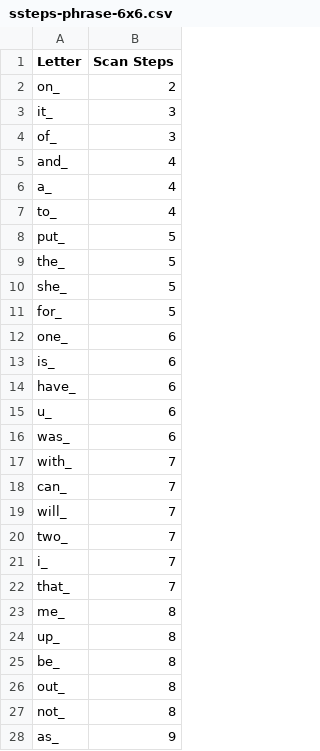
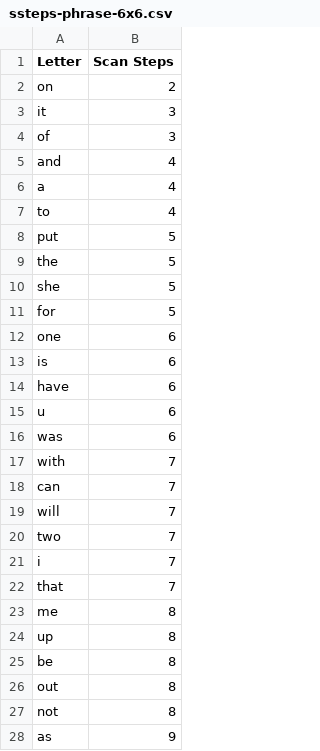
Before and after one commit to AceCentre/SwitchFrequencyAnalysis, a CSV file: scan-steps-lib/ssteps-phrase-6x6.csv, drawn as a sheet; only a part is shown; the diff covers the shown part only.

Commit message:
addition of scan step charts

```diff
--- a/scan-steps-lib/ssteps-phrase-6x6.csv
+++ b/scan-steps-lib/ssteps-phrase-6x6.csv
@@ -1,28 +1,28 @@
 Letter,Scan Steps
-on_,2
-it_,3
-of_,3
-and_,4
-a_,4
-to_,4
-put_,5
-the_,5
-she_,5
-for_,5
-one_,6
-is_,6
-have_,6
-u_,6
-was_,6
-with_,7
-can_,7
-will_,7
-two_,7
-i_,7
-that_,7
-me_,8
-up_,8
-be_,8
-out_,8
-not_,8
-as_,9
+on,2
+it,3
+of,3
+and,4
+a,4
+to,4
+put,5
+the,5
+she,5
+for,5
+one,6
+is,6
+have,6
+u,6
+was,6
+with,7
+can,7
+will,7
+two,7
+i,7
+that,7
+me,8
+up,8
+be,8
+out,8
+not,8
+as,9
```
Also changed, not shown: 8 edited cells elsewhere in this file, 3 other files.
